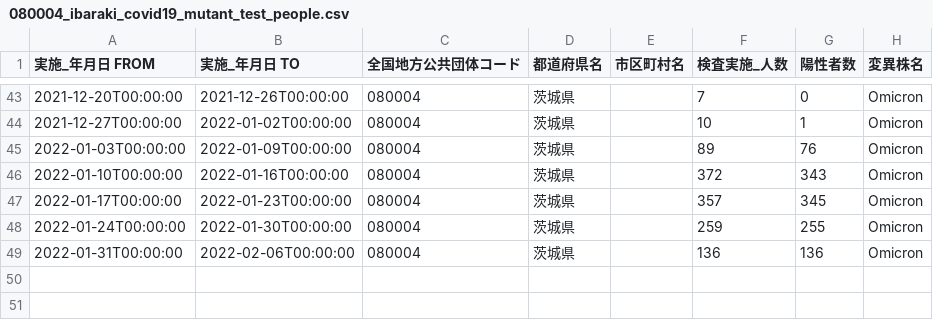
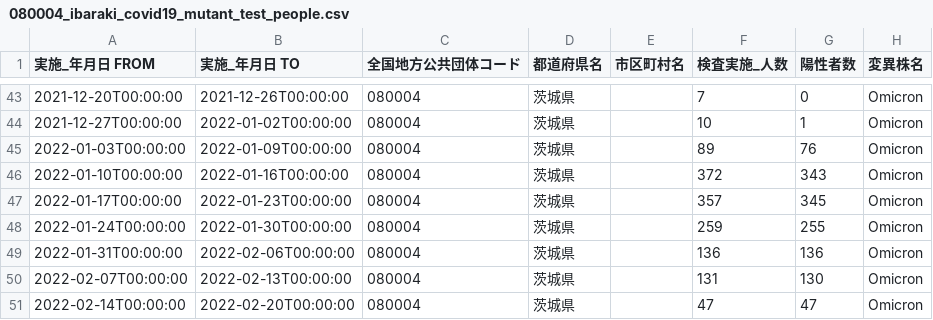
Before and after one commit to a01sa01to/my-website-2, a CSV file: static/opendata/api/raw/covid19_ibaraki/080004_ibaraki_covid19_mutant_test_people.csv, drawn as a sheet; only a part is shown, gaps mark what is left out; the diff names each change by its address in the sheet, - before the commit and + after, or states it on an @@ line.

```diff
--- a/static/opendata/api/raw/covid19_ibaraki/080004_ibaraki_covid19_mutant_test_people.csv
+++ b/static/opendata/api/raw/covid19_ibaraki/080004_ibaraki_covid19_mutant_test_people.csv
+row 50: 2022-02-07T00:00:00 | 2022-02-13T00:00:00 | 080004 | 茨城県 |  | 131 | 130 | Omicron
+row 51: 2022-02-14T00:00:00 | 2022-02-20T00:00:00 | 080004 | 茨城県 |  | 47 | 47 | Omicron
```
Also changed, not shown: static/opendata/api/raw/covid19_ibaraki/080004_ibaraki_covid19_death_attributes.csv, static/opendata/api/raw/covid19_ibaraki/080004_ibaraki_covid19_death_number.csv, 10 other files.
